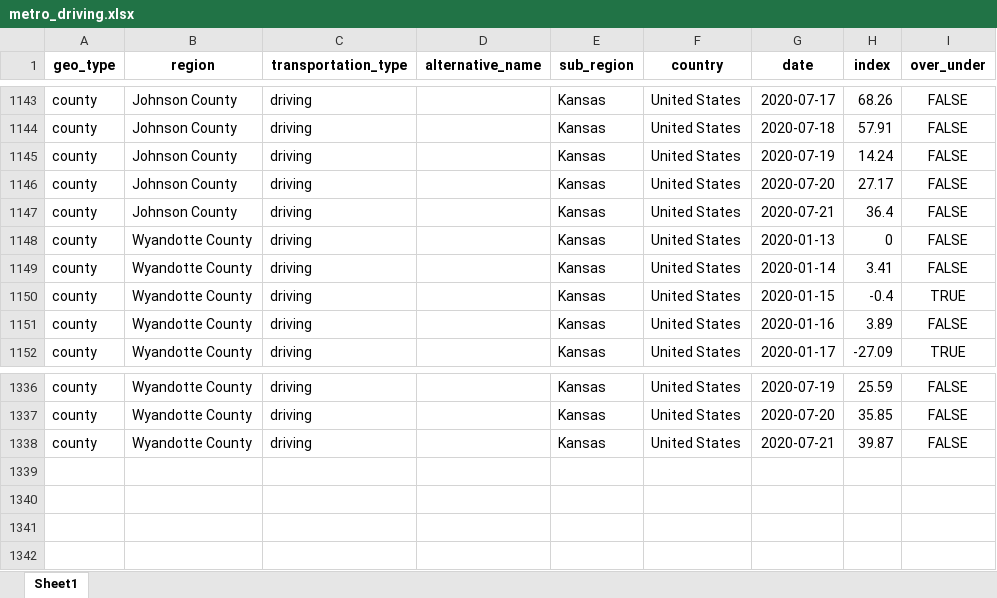
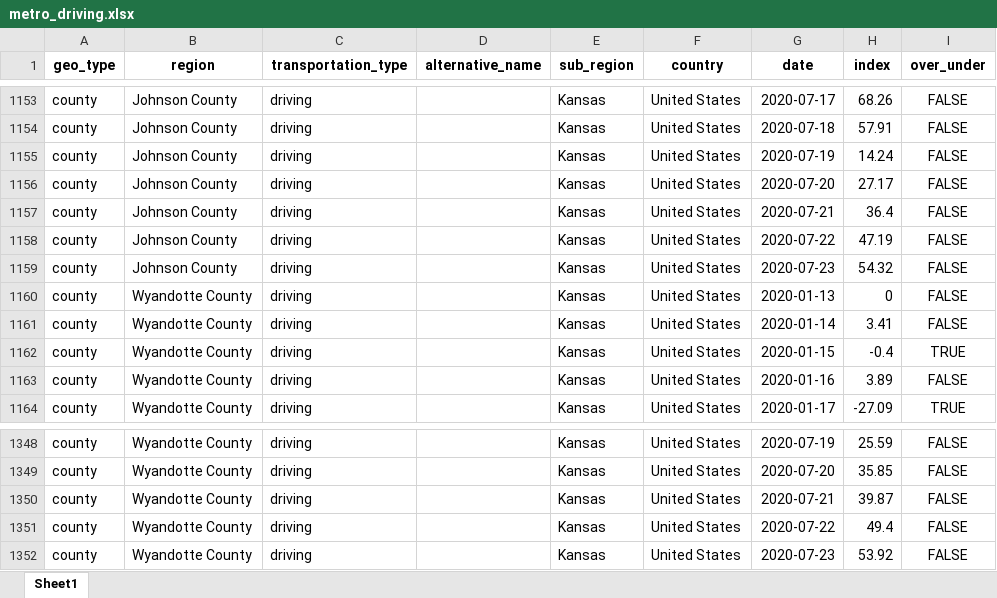
Before and after one commit to jimfelps/covid-tracking, an Excel workbook: output/metro_driving.xlsx, sheet Sheet1, drawn as a sheet; only a part is shown, gaps mark what is left out; values as stored, in another font and other column widths than the file's, no borders; the diff covers the shown part only; the diff names each change by its address in the sheet, - before the commit and + after, or states it on an @@ line.

```diff
--- a/output/metro_driving.xlsx (sheet Sheet1)
+++ b/output/metro_driving.xlsx (sheet Sheet1)
+row 1158: county | Johnson County | driving |  | Kansas | United States | 2020-07-22 | 47.19 | FALSE
+row 1159: county | Johnson County | driving |  | Kansas | United States | 2020-07-23 | 54.32 | FALSE
+row 1351: county | Wyandotte County | driving |  | Kansas | United States | 2020-07-22 | 49.4 | FALSE
+row 1352: county | Wyandotte County | driving |  | Kansas | United States | 2020-07-23 | 53.92 | FALSE
```
Also changed, not shown: 10 added rows elsewhere in this sheet, output/apple_mobility_metro.xlsx, 15 other files.
